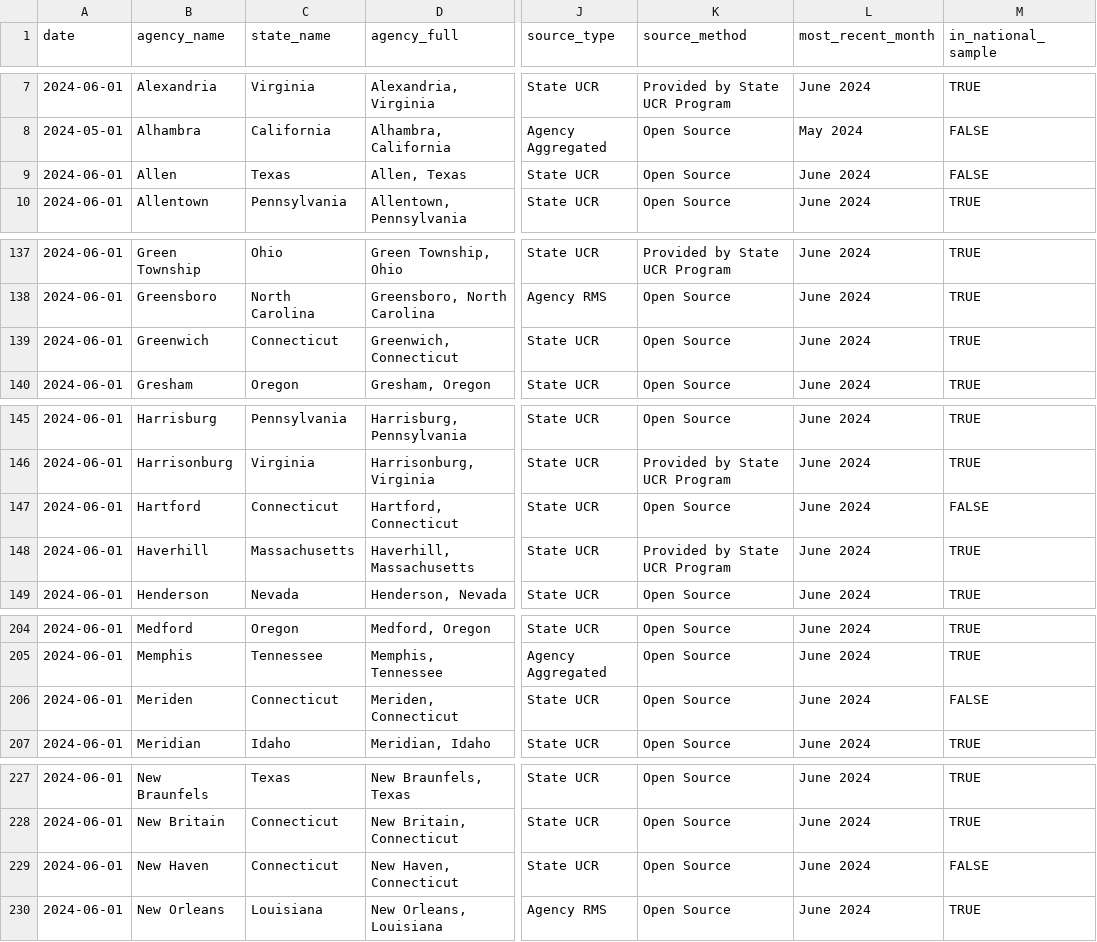
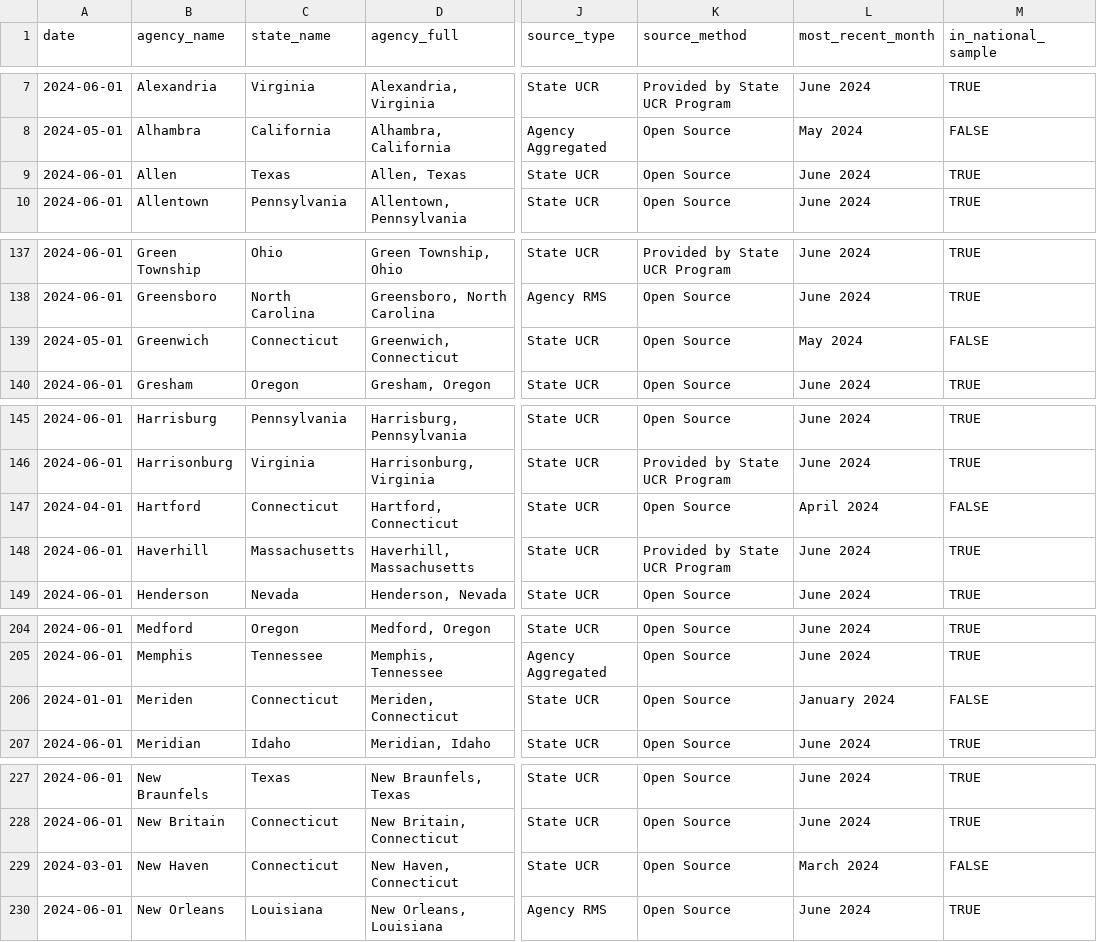
Before and after one commit to AH-Datalytics/rtci, a CSV file: docs/app_data/sources.csv, drawn as a sheet; only a part is shown, gaps mark what is left out; the diff covers the shown part only; the diff names each change by its address in the sheet, - before the commit and + after, or states it on an @@ line.

```diff
--- a/docs/app_data/sources.csv
+++ b/docs/app_data/sources.csv
-M9 (in_national_sample): FALSE
+M9 (in_national_sample): TRUE
-A139 (date): 2024-06-01
+A139 (date): 2024-05-01
-L139 (most_recent_month): June 2024
+L139 (most_recent_month): May 2024
-M139 (in_national_sample): TRUE
+M139 (in_national_sample): FALSE
-A147 (date): 2024-06-01
+A147 (date): 2024-04-01
-L147 (most_recent_month): June 2024
+L147 (most_recent_month): April 2024
-A206 (date): 2024-06-01
+A206 (date): 2024-01-01
-L206 (most_recent_month): June 2024
+L206 (most_recent_month): January 2024
-A229 (date): 2024-06-01
+A229 (date): 2024-03-01
-L229 (most_recent_month): June 2024
+L229 (most_recent_month): March 2024
```
Also changed, not shown: 1 edited cell elsewhere in this file, docs/app_data/full_table_data.csv, 3 other files.
